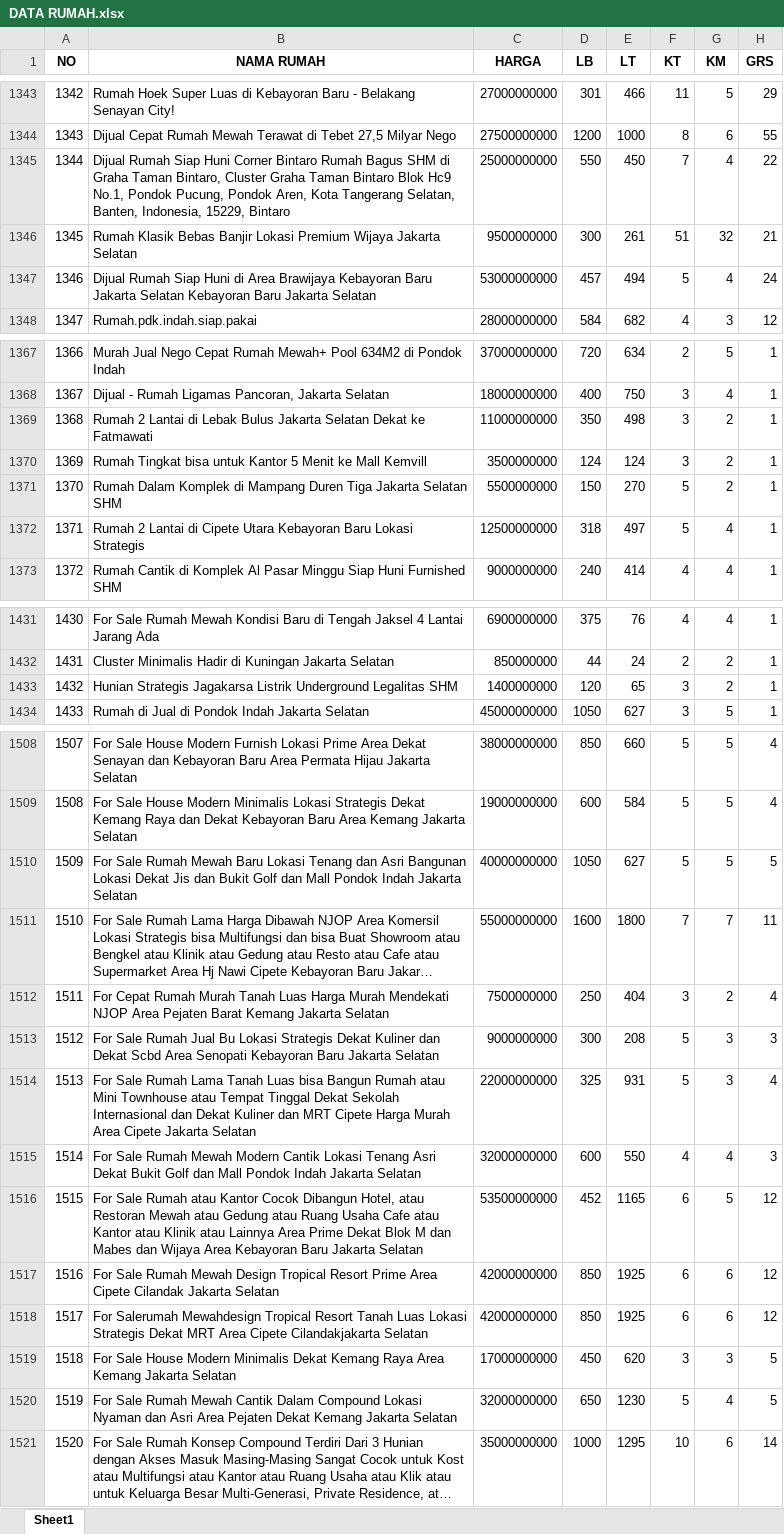
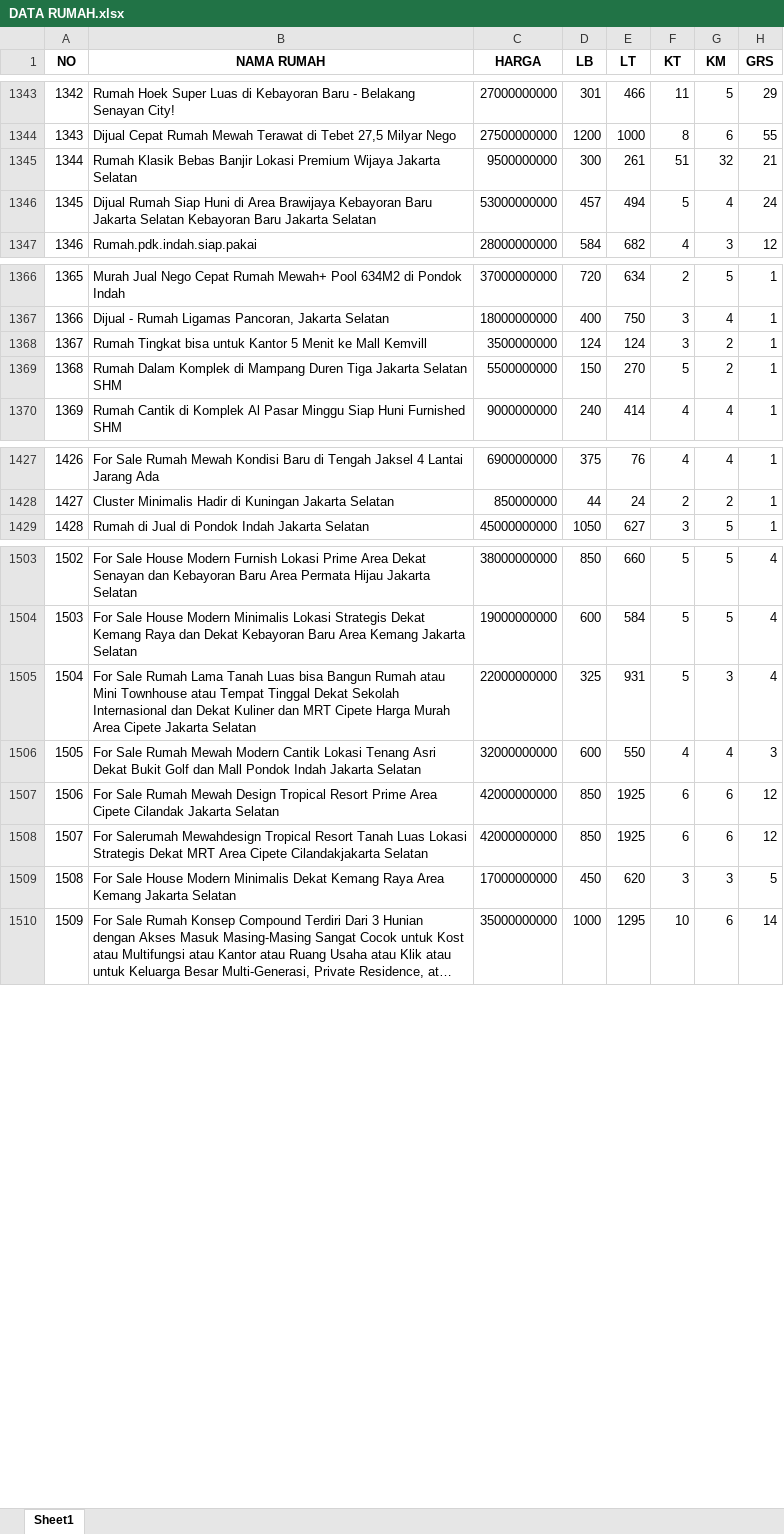
Before and after one commit to sains-data/MLOPS-8-RA, an Excel workbook: data/raw/DATA RUMAH.xlsx, sheet Sheet1, drawn as a sheet; only a part is shown, gaps mark what is left out; long unchanged cells end in …; values as stored, in another font and other column widths than the file's, no borders; removed rows and columns are numbered as before the commit, all else as after; the diff covers the shown part only; the diff names each change by its address in the sheet, - before the commit and + after, or states it on an @@ line.

```diff
--- a/data/raw/DATA RUMAH.xlsx (sheet Sheet1)
+++ b/data/raw/DATA RUMAH.xlsx (sheet Sheet1)
-row 1345: 1344 | Dijual Rumah Siap Huni Corner Bintaro Rumah Bagus SHM di Graha Taman Bintaro, Cluster Graha Taman Bintaro Blok Hc9 No.1, Pondok Pucung, Pondok Aren, Kota Tangerang Selatan, Banten, Indonesia, 15229, Bintaro | 25000000000 | 550 | 450 | 7 | 4 | 22
@@ column A (NO) renumbered between rows 1345 and 1557 @@
-row 1369: 1368 | Rumah 2 Lantai di Lebak Bulus Jakarta Selatan Dekat ke Fatmawati | 11000000000 | 350 | 498 | 3 | 2 | 1
-row 1372: 1371 | Rumah 2 Lantai di Cipete Utara Kebayoran Baru Lokasi Strategis | 12500000000 | 318 | 497 | 5 | 4 | 1
-row 1433: 1432 | Hunian Strategis Jagakarsa Listrik Underground Legalitas SHM | 1400000000 | 120 | 65 | 3 | 2 | 1
@@ row 1510 moved to row 1597: 1596 @@
@@ row 1511 moved to row 1599: 1598 @@
@@ row 1512 moved to row 1598: 1597 @@
@@ row 1513 moved to row 1590: 1589 @@
-row 1516: 1515 | For Sale Rumah atau Kantor Cocok Dibangun Hotel, atau Restoran Mewah atau Gedung atau Ruang Usaha Cafe atau Kantor atau Klinik atau Lainnya Area Prime Dekat Blok M dan Mabes dan Wijaya Area Kebayoran Baru Jakarta Selatan | 53500000000 | 452 | 1165 | 6 | 5 | 12
@@ row 1520 moved to row 1601: 1600 @@
```
Also changed, not shown: 29 added rows and 10 moved rows elsewhere in this sheet, 6 other files.
